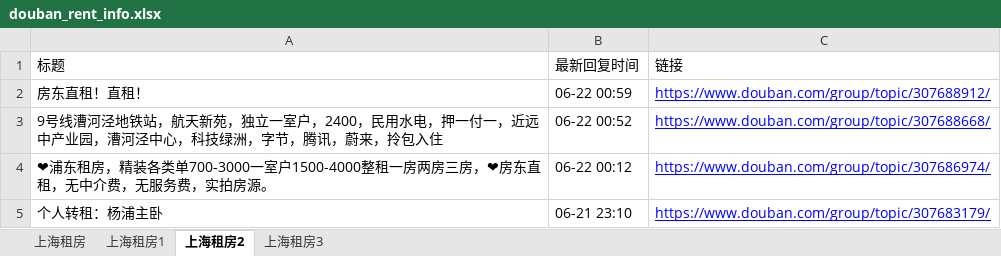
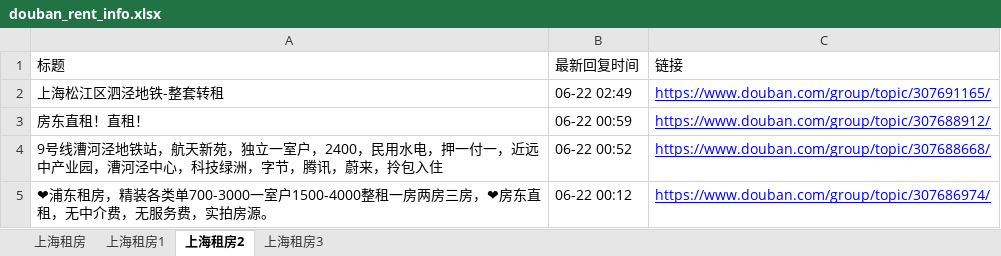
Before and after one commit to RyanShi0118/rent-info-crawler, an Excel workbook: douban_rent_info.xlsx, sheet 上海租房2, drawn as a sheet; only a part is shown; the shorter side is filled out with more unchanged rows; values as stored, in another font and other column widths than the file's, no borders; the diff names each change by its address in the sheet, - before the commit and + after, or states it on an @@ line.

```diff
--- a/douban_rent_info.xlsx (sheet 上海租房2)
+++ b/douban_rent_info.xlsx (sheet 上海租房2)
+row 2: 上海松江区泗泾地铁-整套转租 | 06-22 02:49 | https://www.douban.com/group/topic/307691165/
```
Also changed, not shown: sheet 上海租房, sheet 上海租房3, sheet 上海租房1, filtered_rent_info.xlsx, 1 other file.
